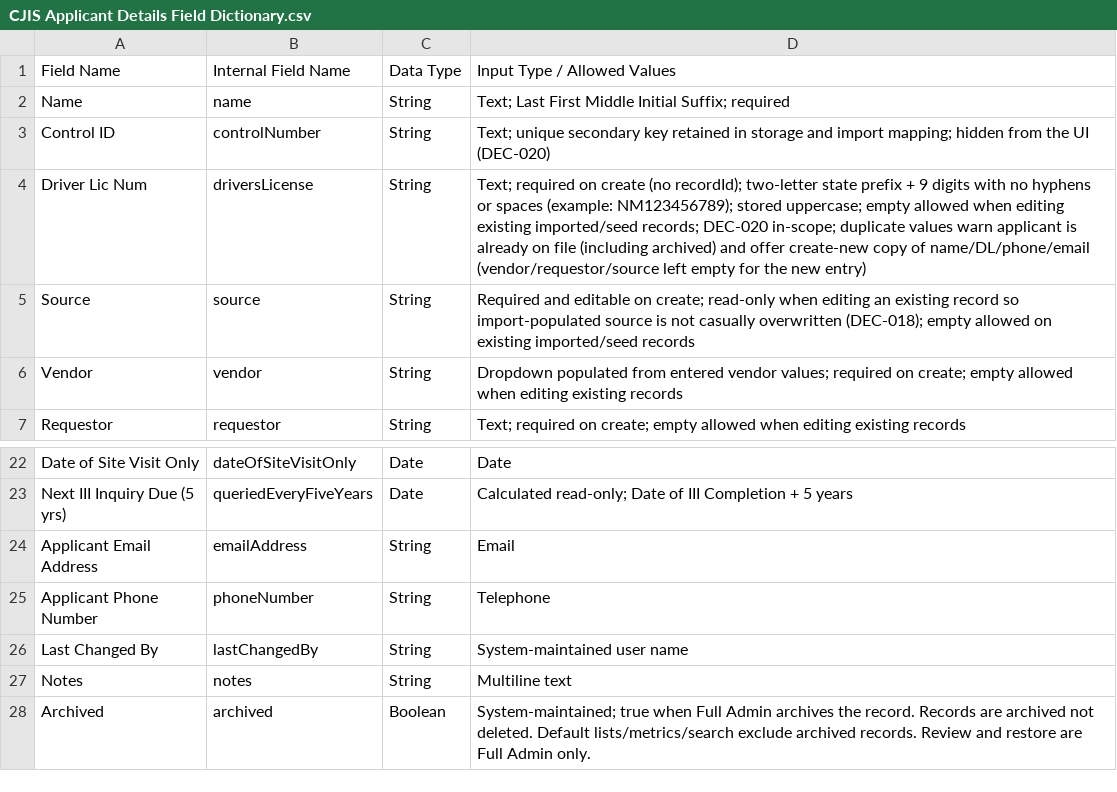
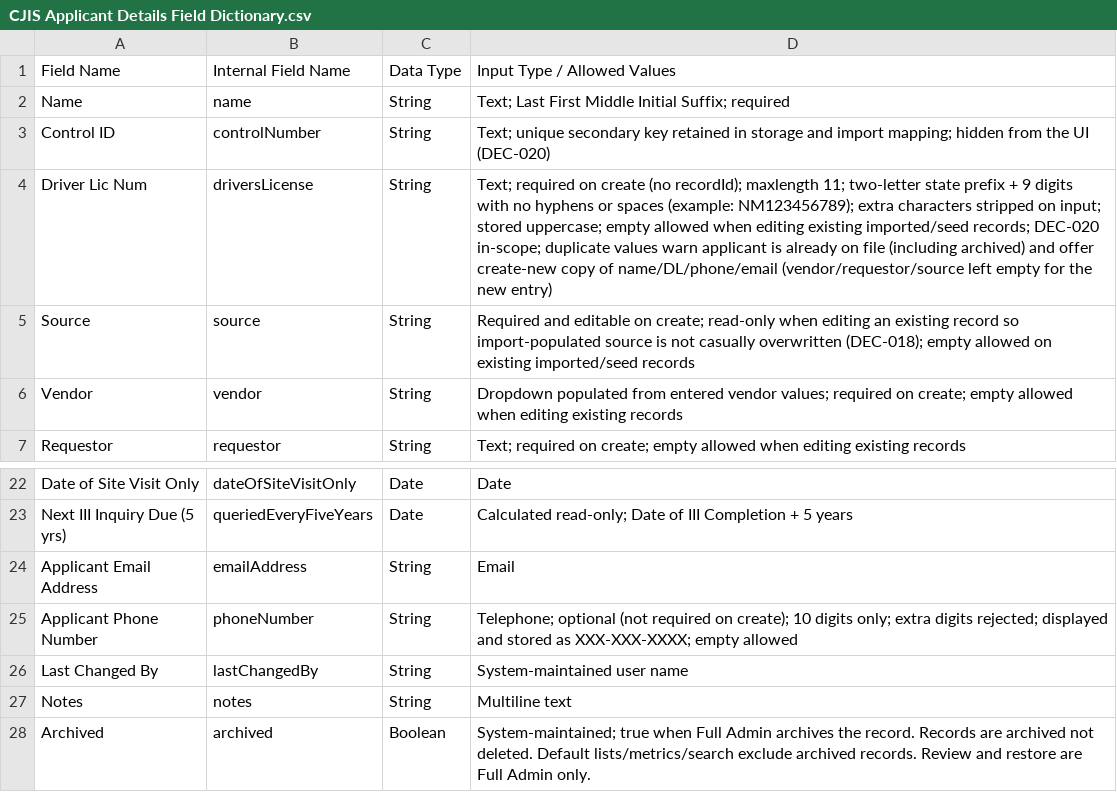
Before and after one commit to RoboAlbotros/Workbench-APD-ECC, a CSV file: CJISTracker/CJIS Applicant Details Field Dictionary.csv, drawn as a sheet; only a part is shown, gaps mark what is left out.

```diff
--- a/CJISTracker/CJIS Applicant Details Field Dictionary.csv
+++ b/CJISTracker/CJIS Applicant Details Field Dictionary.csv
@@ -3,3 +3,3 @@ Name,name,String,Text; Last First Middle Initial Suffix; required
 Control ID,controlNumber,String,Text; unique secondary key retained in storage and import mapping; hidden from the UI (DEC-020)
-Driver Lic Num,driversLicense,String,Text; required on create (no recordId); two-letter state prefix + 9 digits with no hyphens or spaces (example: NM123456789); stored uppercase; empty allowed when editing existing imported/seed records; DEC-020 in-scope; duplicate values warn applicant is already on file (including archived) and offer create-new copy of name/DL/phone/email (vendor/requestor/source left empty for the new entry)
+Driver Lic Num,driversLicense,String,Text; required on create (no recordId); maxlength 11; two-letter state prefix + 9 digits with no hyphens or spaces (example: NM123456789); extra characters stripped on input; stored uppercase; empty allowed when editing existing imported/seed records; DEC-020 in-scope; duplicate values warn applicant is already on file (including archived) and offer create-new copy of name/DL/phone/email (vendor/requestor/source left empty for the new entry)
 Source,source,String,Required and editable on create; read-only when editing an existing record so import-populated source is not casually overwritten (DEC-018); empty allowed on existing imported/seed records
@@ -24,3 +24,3 @@ Next III Inquiry Due (5 yrs),queriedEveryFiveYears,Date,Calculated read-only; Da
 Applicant Email Address,emailAddress,String,Email
-Applicant Phone Number,phoneNumber,String,Telephone
+Applicant Phone Number,phoneNumber,String,Telephone; optional (not required on create); 10 digits only; extra digits rejected; displayed and stored as XXX-XXX-XXXX; empty allowed
 Last Changed By,lastChangedBy,String,System-maintained user name
```
Also changed, not shown: 1 other file.
